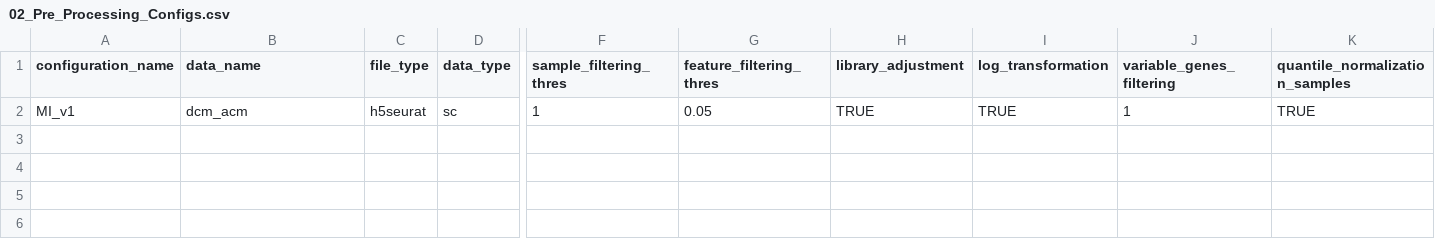
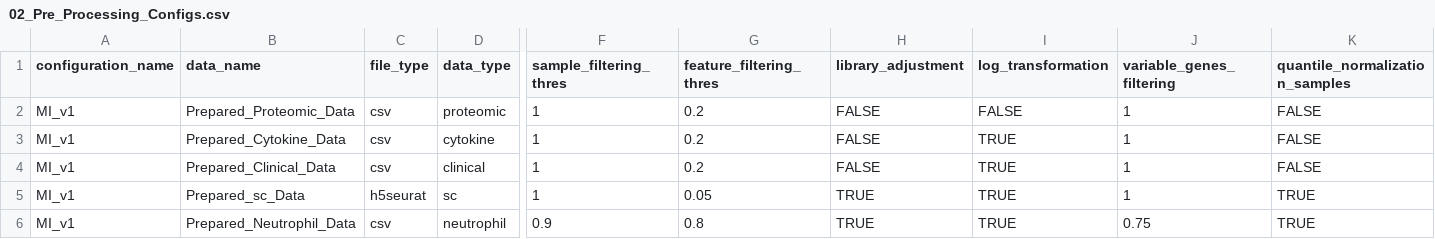
Before and after one commit to heiniglab/mofa_workflow, a CSV file: scripts/configurations/02_Pre_Processing_Configs.csv, drawn as a sheet; only a part is shown, gaps mark what is left out; addresses are those after the commit; rows hold the shown columns only; the diff names each change by its address in the sheet, - before the commit and + after, or states it on an @@ line.

Commit message:
Update configuration scripts for revision

```diff
--- a/scripts/configurations/02_Pre_Processing_Configs.csv
+++ b/scripts/configurations/02_Pre_Processing_Configs.csv
+row 2: MI_v1 | Prepared_Proteomic_Data | csv | proteomic | 1 | 0.2 | FALSE | FALSE | 1 | FALSE
+row 3: MI_v1 | Prepared_Cytokine_Data | csv | cytokine | 1 | 0.2 | FALSE | TRUE | 1 | FALSE
+row 4: MI_v1 | Prepared_Clinical_Data | csv | clinical | 1 | 0.2 | FALSE | TRUE | 1 | FALSE
-B5 (data_name): dcm_acm
+B5 (data_name): Prepared_sc_Data
+row 6: MI_v1 | Prepared_Neutrophil_Data | csv | neutrophil | 0.9 | 0.8 | TRUE | TRUE | 0.75 | TRUE
```
Also changed, not shown: scripts/configurations/02_Pre_Processing_Configs_SC.csv, scripts/configurations/04_Factor_Analysis_Configs.csv, 6 other files.
